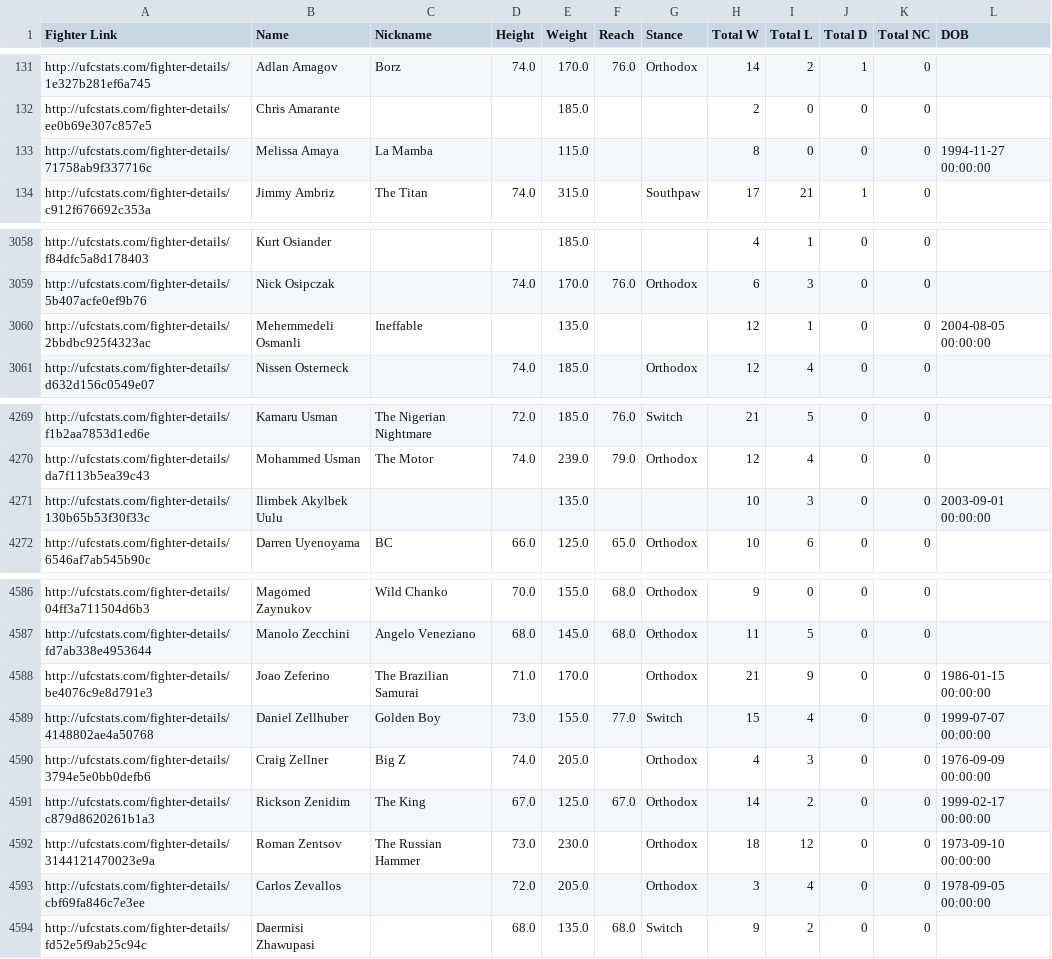
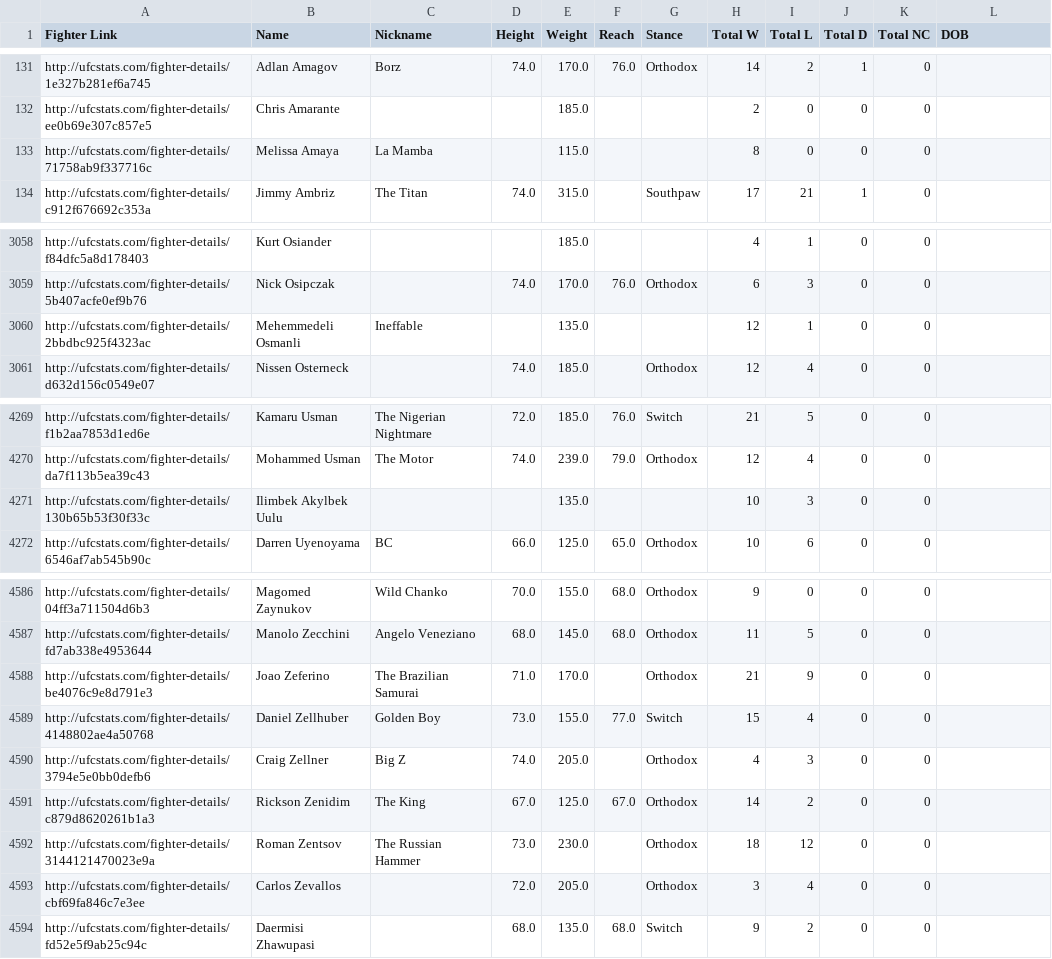
Before and after one commit to nthiens/UFCData, a CSV file: scraper/scraper_data/fighter_bio.csv, drawn as a sheet; only a part is shown, gaps mark what is left out.

```diff
--- a/scraper/scraper_data/fighter_bio.csv
+++ b/scraper/scraper_data/fighter_bio.csv
@@ -132,3 +132,3 @@ http://ufcstats.com/fighter-details/1e327b281ef6a745,Adlan Amagov,Borz,74.0,170.
 http://ufcstats.com/fighter-details/ee0b69e307c857e5,Chris Amarante,,,185.0,,,2,0,0,0,
-http://ufcstats.com/fighter-details/71758ab9f337716c,Melissa Amaya,La Mamba,,115.0,,,8,0,0,0,1994-11-27 00:00:00
+http://ufcstats.com/fighter-details/71758ab9f337716c,Melissa Amaya,La Mamba,,115.0,,,8,0,0,0,
 http://ufcstats.com/fighter-details/c912f676692c353a,Jimmy Ambriz,The Titan,74.0,315.0,,Southpaw,17,21,1,0,
@@ -3059,3 +3059,3 @@ http://ufcstats.com/fighter-details/f84dfc5a8d178403,Kurt Osiander,,,185.0,,,4,1
 http://ufcstats.com/fighter-details/5b407acfe0ef9b76,Nick Osipczak,,74.0,170.0,76.0,Orthodox,6,3,0,0,
-http://ufcstats.com/fighter-details/2bbdbc925f4323ac,Mehemmedeli Osmanli,Ineffable,,135.0,,,12,1,0,0,2004-08-05 00:00:00
+http://ufcstats.com/fighter-details/2bbdbc925f4323ac,Mehemmedeli Osmanli,Ineffable,,135.0,,,12,1,0,0,
 http://ufcstats.com/fighter-details/d632d156c0549e07,Nissen Osterneck,,74.0,185.0,,Orthodox,12,4,0,0,
@@ -4270,3 +4270,3 @@ http://ufcstats.com/fighter-details/f1b2aa7853d1ed6e,Kamaru Usman,The Nigerian N
 http://ufcstats.com/fighter-details/da7f113b5ea39c43,Mohammed Usman,The Motor,74.0,239.0,79.0,Orthodox,12,4,0,0,
-http://ufcstats.com/fighter-details/130b65b53f30f33c,Ilimbek Akylbek Uulu,,,135.0,,,10,3,0,0,2003-09-01 00:00:00
+http://ufcstats.com/fighter-details/130b65b53f30f33c,Ilimbek Akylbek Uulu,,,135.0,,,10,3,0,0,
 http://ufcstats.com/fighter-details/6546af7ab545b90c,Darren Uyenoyama,BC,66.0,125.0,65.0,Orthodox,10,6,0,0,
@@ -4587,8 +4587,8 @@ http://ufcstats.com/fighter-details/04ff3a711504d6b3,Magomed Zaynukov,Wild Chank
 http://ufcstats.com/fighter-details/fd7ab338e4953644,Manolo Zecchini,Angelo Veneziano,68.0,145.0,68.0,Orthodox,11,5,0,0,
-http://ufcstats.com/fighter-details/be4076c9e8d791e3,Joao Zeferino,The Brazilian Samurai,71.0,170.0,,Orthodox,21,9,0,0,1986-01-15 00:00:00
-http://ufcstats.com/fighter-details/4148802ae4a50768,Daniel Zellhuber,Golden Boy,73.0,155.0,77.0,Switch,15,4,0,0,1999-07-07 00:00:00
-http://ufcstats.com/fighter-details/3794e5e0bb0defb6,Craig Zellner,Big Z,74.0,205.0,,Orthodox,4,3,0,0,1976-09-09 00:00:00
-http://ufcstats.com/fighter-details/c879d8620261b1a3,Rickson Zenidim,The King,67.0,125.0,67.0,Orthodox,14,2,0,0,1999-02-17 00:00:00
-http://ufcstats.com/fighter-details/3144121470023e9a,Roman Zentsov,The Russian Hammer,73.0,230.0,,Orthodox,18,12,0,0,1973-09-10 00:00:00
-http://ufcstats.com/fighter-details/cbf69fa846c7e3ee,Carlos Zevallos,,72.0,205.0,,Orthodox,3,4,0,0,1978-09-05 00:00:00
+http://ufcstats.com/fighter-details/be4076c9e8d791e3,Joao Zeferino,The Brazilian Samurai,71.0,170.0,,Orthodox,21,9,0,0,
+http://ufcstats.com/fighter-details/4148802ae4a50768,Daniel Zellhuber,Golden Boy,73.0,155.0,77.0,Switch,15,4,0,0,
+http://ufcstats.com/fighter-details/3794e5e0bb0defb6,Craig Zellner,Big Z,74.0,205.0,,Orthodox,4,3,0,0,
+http://ufcstats.com/fighter-details/c879d8620261b1a3,Rickson Zenidim,The King,67.0,125.0,67.0,Orthodox,14,2,0,0,
+http://ufcstats.com/fighter-details/3144121470023e9a,Roman Zentsov,The Russian Hammer,73.0,230.0,,Orthodox,18,12,0,0,
+http://ufcstats.com/fighter-details/cbf69fa846c7e3ee,Carlos Zevallos,,72.0,205.0,,Orthodox,3,4,0,0,
 http://ufcstats.com/fighter-details/fd52e5f9ab25c94c,Daermisi Zhawupasi,,68.0,135.0,68.0,Switch,9,2,0,0,
```
Also changed, not shown: 1 other file.
